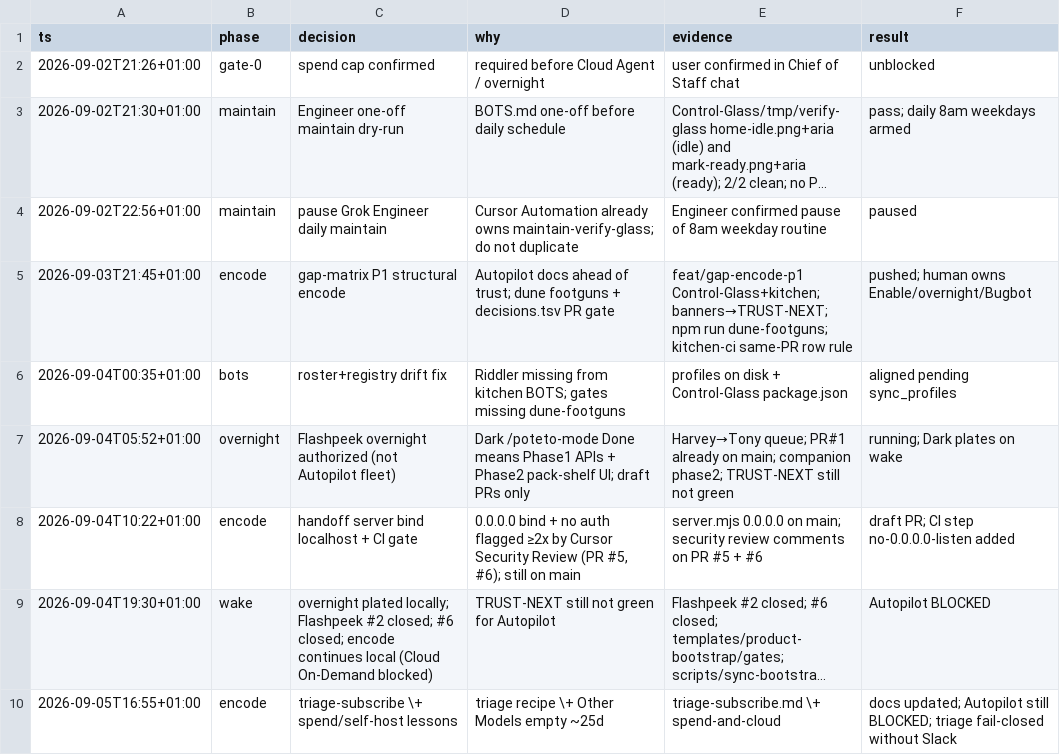
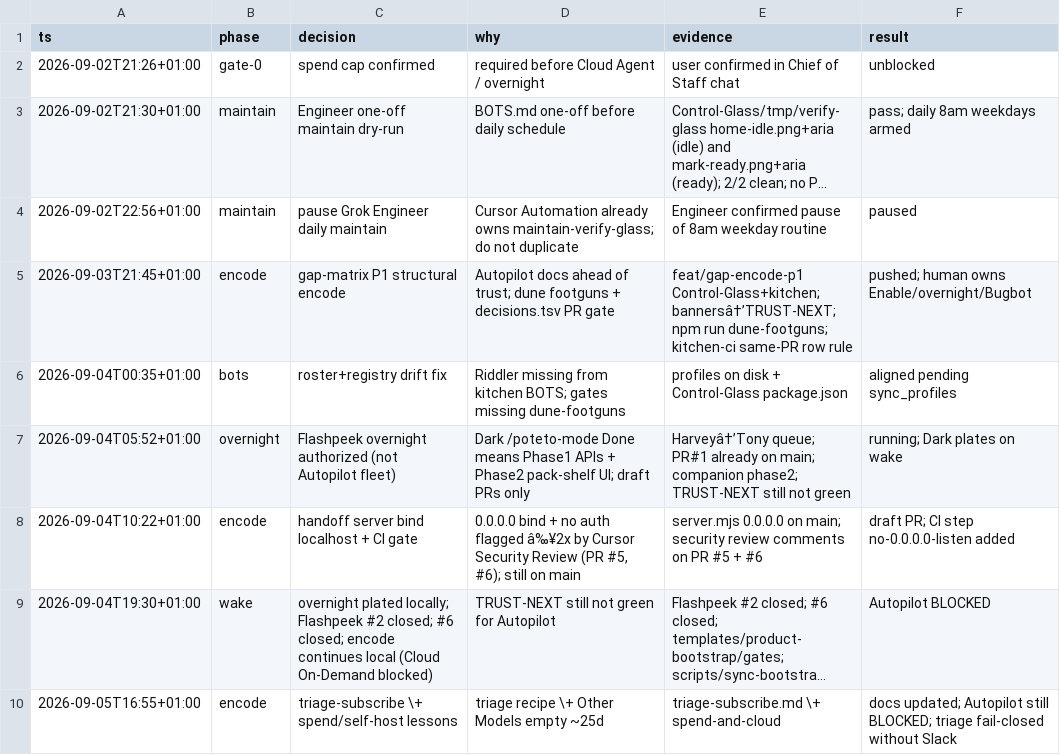
Before and after one commit to Dahhrk/dark-factory, a TSV file: audit/decisions.tsv, drawn as a sheet; only a part is shown; long unchanged cells end in …; the diff names each change by its address in the sheet, - before the commit and + after, or states it on an @@ line.

```diff
--- a/audit/decisions.tsv
+++ b/audit/decisions.tsv
-E5 (evidence): feat/gap-encode-p1 Control-Glass+kitchen; banners→TRUST-NEXT; npm run…
+E5 (evidence): feat/gap-encode-p1 Control-Glass+kitchen; bannersâ†’TRUST-NEXT; npm run…
-E7 (evidence): Harvey→Tony queue; PR#1…
+E7 (evidence): Harveyâ†’Tony queue; PR#1…
-D8 (why): …auth flagged ≥2x by Cursor…
+D8 (why): …auth flagged â‰¥2x by Cursor…
```
